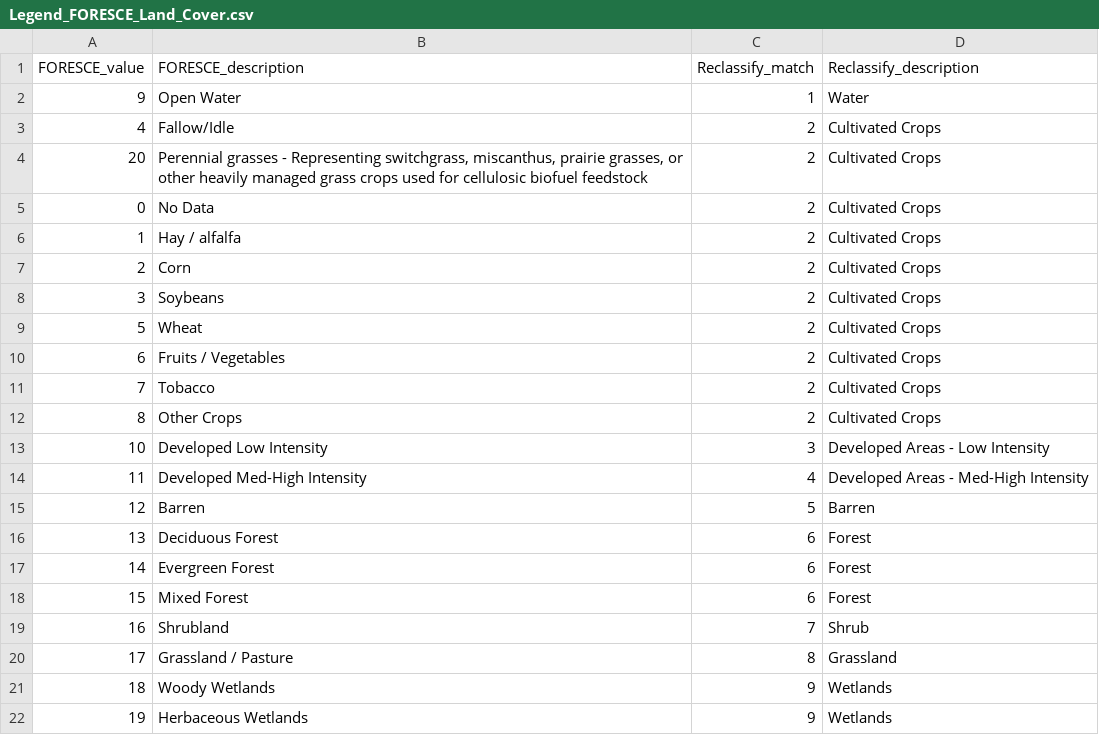
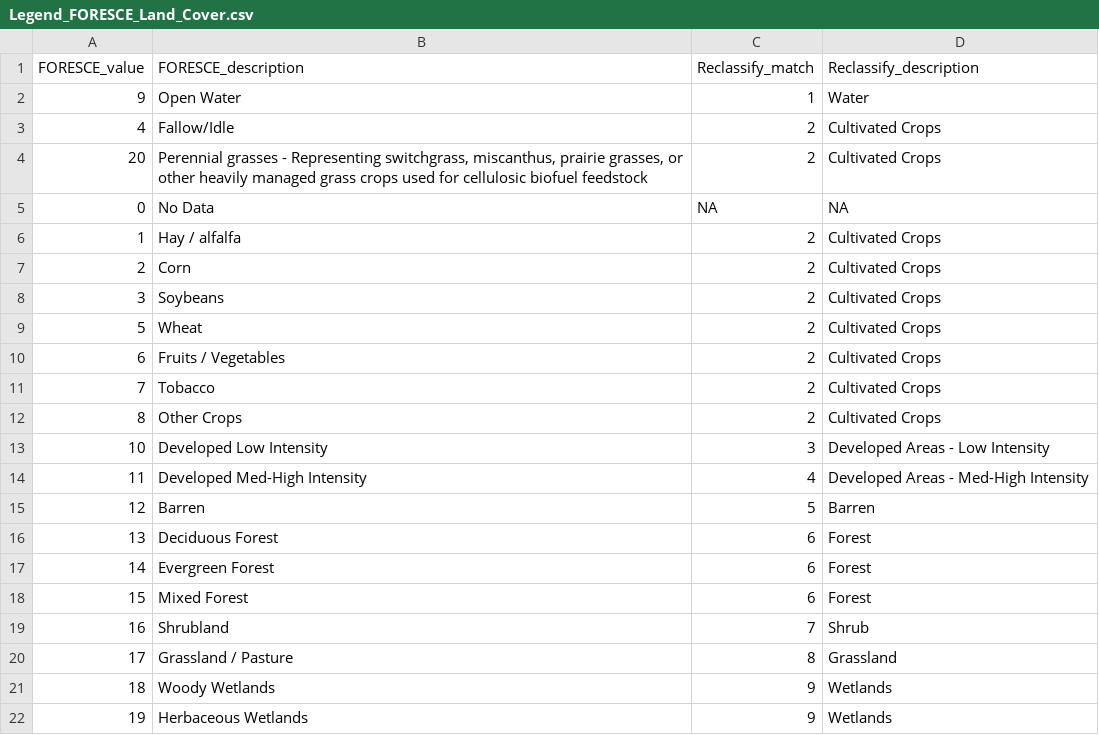
Before and after one commit to USGS-R/drb-inland-salinity-ml, a CSV file: 1_fetch/in/Legend_FORESCE_Land_Cover.csv, drawn as a sheet.

Commit message:
Update 1_fetch/in/Legend_FORESCE_Land_Cover.csv
Co-authored-by: Jared D. Smith <jared.d.smith485@gmail.com>

```diff
--- a/1_fetch/in/Legend_FORESCE_Land_Cover.csv
+++ b/1_fetch/in/Legend_FORESCE_Land_Cover.csv
@@ -4,3 +4,3 @@ FORESCE_value,FORESCE_description,Reclassify_match,Reclassify_description
 20,"Perennial grasses - Representing switchgrass, miscanthus, prairie grasses, or other heavily managed grass crops used for cellulosic biofuel feedstock ",2,Cultivated Crops
-0,No Data,2,Cultivated Crops
+0,No Data,NA,NA
 1,Hay / alfalfa,2,Cultivated Crops
```
